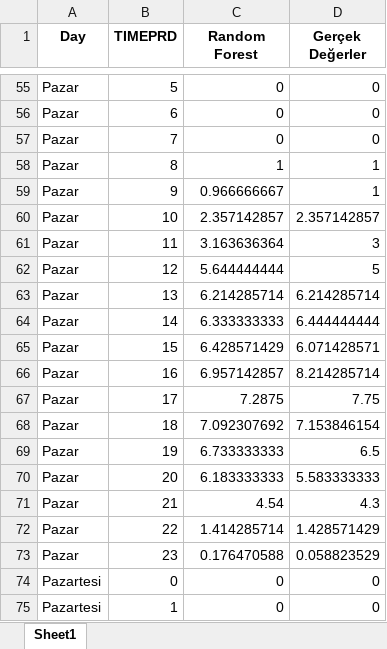
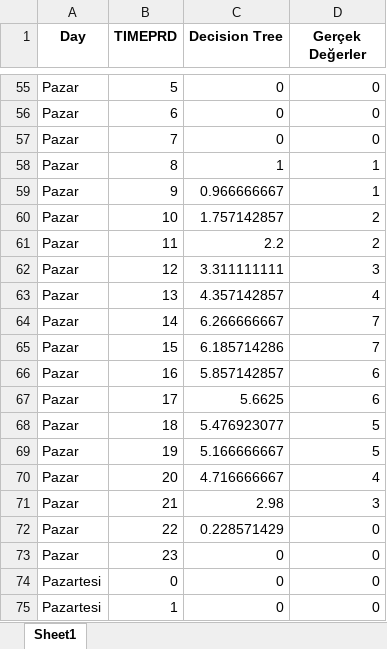
Before and after one commit to tturan6446/testtest, an Excel workbook: 7_gunluk.xlsx, sheet Sheet1, drawn as a sheet; only a part is shown, gaps mark what is left out; values as stored, in another font and other column widths than the file's, no borders; the diff covers the shown part only; the diff names each change by its address in the sheet, - before the commit and + after, or states it on an @@ line.

```diff
--- a/7_gunluk.xlsx (sheet Sheet1)
+++ b/7_gunluk.xlsx (sheet Sheet1)
-C1: Random Forest
+C1: Decision Tree
-C60 (Decision Tree): 2.357142857
+C60 (Decision Tree): 1.757142857
-D60 (Gerçek Değerler): 2.357142857
+D60 (Gerçek Değerler): 2
-C61 (Decision Tree): 3.163636364
+C61 (Decision Tree): 2.2
-D61 (Gerçek Değerler): 3
+D61 (Gerçek Değerler): 2
-C62 (Decision Tree): 5.644444444
+C62 (Decision Tree): 3.311111111
-D62 (Gerçek Değerler): 5
+D62 (Gerçek Değerler): 3
-C63 (Decision Tree): 6.214285714
+C63 (Decision Tree): 4.357142857
-D63 (Gerçek Değerler): 6.214285714
+D63 (Gerçek Değerler): 4
-C64 (Decision Tree): 6.333333333
+C64 (Decision Tree): 6.266666667
-D64 (Gerçek Değerler): 6.444444444
+D64 (Gerçek Değerler): 7
-C65 (Decision Tree): 6.428571429
+C65 (Decision Tree): 6.185714286
-D65 (Gerçek Değerler): 6.071428571
+D65 (Gerçek Değerler): 7
-C66 (Decision Tree): 6.957142857
+C66 (Decision Tree): 5.857142857
-D66 (Gerçek Değerler): 8.214285714
+D66 (Gerçek Değerler): 6
-C67 (Decision Tree): 7.2875
+C67 (Decision Tree): 5.6625
-D67 (Gerçek Değerler): 7.75
+D67 (Gerçek Değerler): 6
-C68 (Decision Tree): 7.092307692
+C68 (Decision Tree): 5.476923077
-D68 (Gerçek Değerler): 7.153846154
+D68 (Gerçek Değerler): 5
-C69 (Decision Tree): 6.733333333
+C69 (Decision Tree): 5.166666667
-D69 (Gerçek Değerler): 6.5
+D69 (Gerçek Değerler): 5
-C70 (Decision Tree): 6.183333333
+C70 (Decision Tree): 4.716666667
-D70 (Gerçek Değerler): 5.583333333
+D70 (Gerçek Değerler): 4
-C71 (Decision Tree): 4.54
+C71 (Decision Tree): 2.98
-D71 (Gerçek Değerler): 4.3
+D71 (Gerçek Değerler): 3
-C72 (Decision Tree): 1.414285714
+C72 (Decision Tree): 0.228571429
-D72 (Gerçek Değerler): 1.428571429
+D72 (Gerçek Değerler): 0
-C73 (Decision Tree): 0.176470588
+C73 (Decision Tree): 0
-D73 (Gerçek Değerler): 0.058823529
+D73 (Gerçek Değerler): 0
```
Also changed, not shown: 165 edited cells elsewhere in this sheet, 7_gunluk_vardiya_plani.xlsx.
